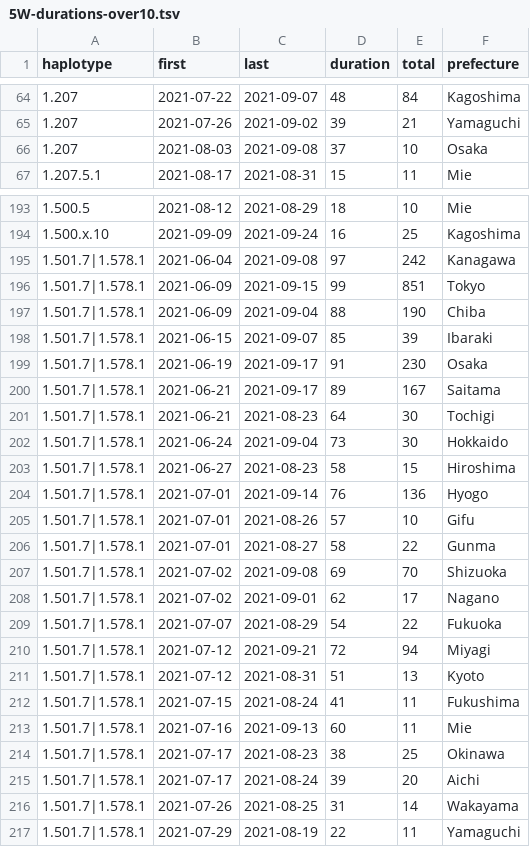
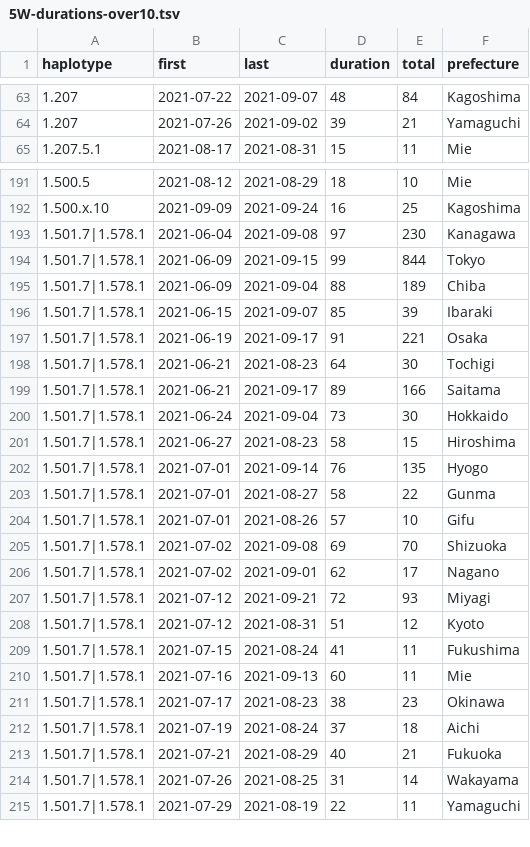
Before and after one commit to ktym/covid19, a TSV file: docs/data/5W-durations-over10.tsv, drawn as a sheet; only a part is shown, gaps mark what is left out; the diff covers the shown part only.

```diff
--- a/docs/data/5W-durations-over10.tsv
+++ b/docs/data/5W-durations-over10.tsv
@@ -65,3 +64,2 @@ haplotype	first	last	duration	total	prefecture
 1.207	2021-07-26	2021-09-02	39	21	Yamaguchi
-1.207	2021-08-03	2021-09-08	37	10	Osaka
 1.207.5.1	2021-08-17	2021-08-31	15	11	Mie
@@ -194,23 +192,23 @@ haplotype	first	last	duration	total	prefecture
 1.500.x.10	2021-09-09	2021-09-24	16	25	Kagoshima
-1.501.7|1.578.1	2021-06-04	2021-09-08	97	242	Kanagawa
-1.501.7|1.578.1	2021-06-09	2021-09-15	99	851	Tokyo
-1.501.7|1.578.1	2021-06-09	2021-09-04	88	190	Chiba
+1.501.7|1.578.1	2021-06-04	2021-09-08	97	230	Kanagawa
+1.501.7|1.578.1	2021-06-09	2021-09-15	99	844	Tokyo
+1.501.7|1.578.1	2021-06-09	2021-09-04	88	189	Chiba
 1.501.7|1.578.1	2021-06-15	2021-09-07	85	39	Ibaraki
-1.501.7|1.578.1	2021-06-19	2021-09-17	91	230	Osaka
-1.501.7|1.578.1	2021-06-21	2021-09-17	89	167	Saitama
+1.501.7|1.578.1	2021-06-19	2021-09-17	91	221	Osaka
 1.501.7|1.578.1	2021-06-21	2021-08-23	64	30	Tochigi
+1.501.7|1.578.1	2021-06-21	2021-09-17	89	166	Saitama
 1.501.7|1.578.1	2021-06-24	2021-09-04	73	30	Hokkaido
 1.501.7|1.578.1	2021-06-27	2021-08-23	58	15	Hiroshima
-1.501.7|1.578.1	2021-07-01	2021-09-14	76	136	Hyogo
+1.501.7|1.578.1	2021-07-01	2021-09-14	76	135	Hyogo
+1.501.7|1.578.1	2021-07-01	2021-08-27	58	22	Gunma
 1.501.7|1.578.1	2021-07-01	2021-08-26	57	10	Gifu
-1.501.7|1.578.1	2021-07-01	2021-08-27	58	22	Gunma
 1.501.7|1.578.1	2021-07-02	2021-09-08	69	70	Shizuoka
 1.501.7|1.578.1	2021-07-02	2021-09-01	62	17	Nagano
-1.501.7|1.578.1	2021-07-07	2021-08-29	54	22	Fukuoka
-1.501.7|1.578.1	2021-07-12	2021-09-21	72	94	Miyagi
-1.501.7|1.578.1	2021-07-12	2021-08-31	51	13	Kyoto
+1.501.7|1.578.1	2021-07-12	2021-09-21	72	93	Miyagi
+1.501.7|1.578.1	2021-07-12	2021-08-31	51	12	Kyoto
 1.501.7|1.578.1	2021-07-15	2021-08-24	41	11	Fukushima
 1.501.7|1.578.1	2021-07-16	2021-09-13	60	11	Mie
-1.501.7|1.578.1	2021-07-17	2021-08-23	38	25	Okinawa
-1.501.7|1.578.1	2021-07-17	2021-08-24	39	20	Aichi
+1.501.7|1.578.1	2021-07-17	2021-08-23	38	23	Okinawa
+1.501.7|1.578.1	2021-07-19	2021-08-24	37	18	Aichi
+1.501.7|1.578.1	2021-07-21	2021-08-29	40	21	Fukuoka
 1.501.7|1.578.1	2021-07-26	2021-08-25	31	14	Wakayama
```
Also changed, not shown: 7 added rows, 12 removed rows, 4 moved rows and 39 edited cells elsewhere in this file, docs/data/2W-durations-over10.tsv, docs/data/2W-durations.tsv, 9 other files.
